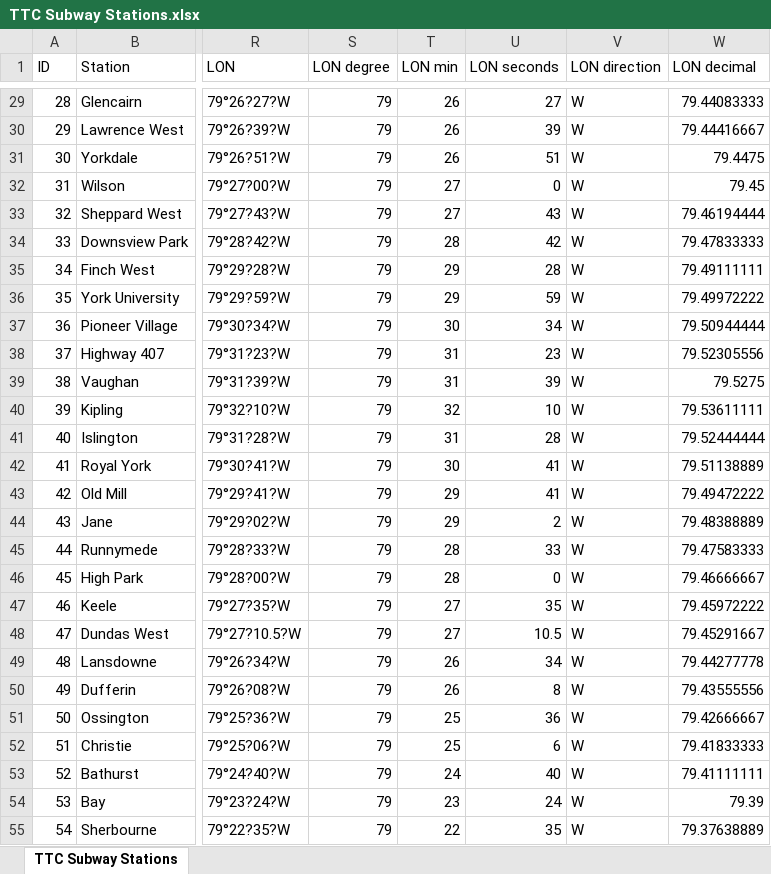
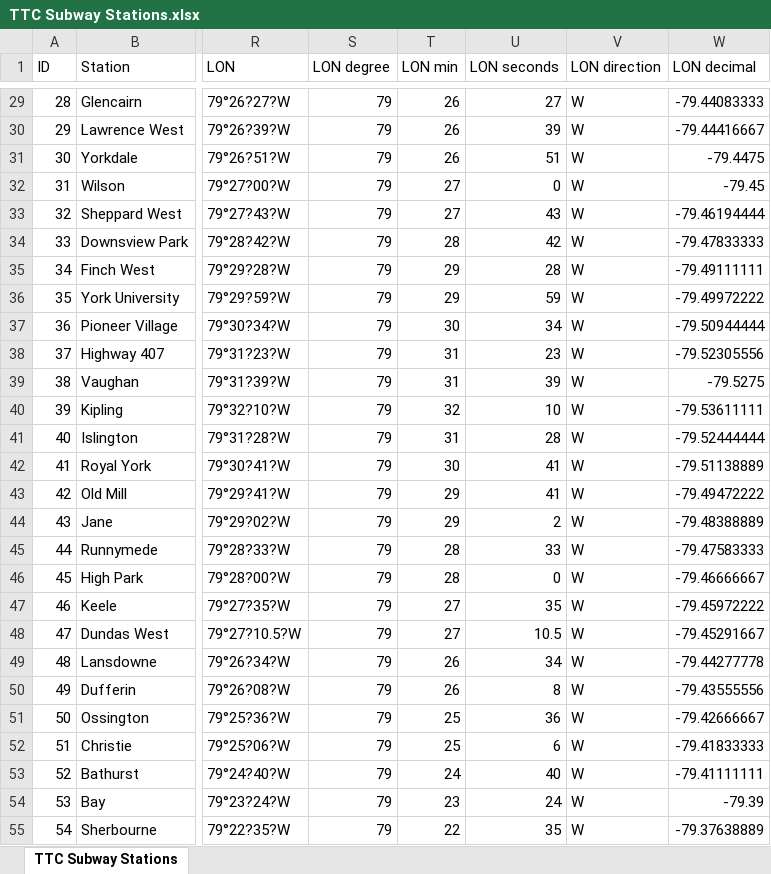
Before and after one commit to vivsarraf/Real-Estate-Dashboard, an Excel workbook: Cleaning and MongoDB Import/Resources/TTC Subway Stations.xlsx, sheet TTC Subway Stations, drawn as a sheet; only a part is shown, gaps mark what is left out; values as stored, in another font and other column widths than the file's, no borders; the diff covers the shown part only; the diff names each change by its address in the sheet, - before the commit and + after, or states it on an @@ line.

Commit message:
Updated subway_info_db export

```diff
--- a/Cleaning and MongoDB Import/Resources/TTC Subway Stations.xlsx (sheet TTC Subway Stations)
+++ b/Cleaning and MongoDB Import/Resources/TTC Subway Stations.xlsx (sheet TTC Subway Stations)
-W29 (LON decimal): 79.44083333
+W29 (LON decimal): -79.44083333
-W30 (LON decimal): 79.44416667
+W30 (LON decimal): -79.44416667
-W31 (LON decimal): 79.4475
+W31 (LON decimal): -79.4475
-W32 (LON decimal): 79.45
+W32 (LON decimal): -79.45
-W33 (LON decimal): 79.46194444
+W33 (LON decimal): -79.46194444
-W34 (LON decimal): 79.47833333
+W34 (LON decimal): -79.47833333
-W35 (LON decimal): 79.49111111
+W35 (LON decimal): -79.49111111
-W36 (LON decimal): 79.49972222
+W36 (LON decimal): -79.49972222
-W37 (LON decimal): 79.50944444
+W37 (LON decimal): -79.50944444
-W38 (LON decimal): 79.52305556
+W38 (LON decimal): -79.52305556
-W39 (LON decimal): 79.5275
+W39 (LON decimal): -79.5275
-W40 (LON decimal): 79.53611111
+W40 (LON decimal): -79.53611111
-W41 (LON decimal): 79.52444444
+W41 (LON decimal): -79.52444444
-W42 (LON decimal): 79.51138889
+W42 (LON decimal): -79.51138889
-W43 (LON decimal): 79.49472222
+W43 (LON decimal): -79.49472222
-W44 (LON decimal): 79.48388889
+W44 (LON decimal): -79.48388889
-W45 (LON decimal): 79.47583333
+W45 (LON decimal): -79.47583333
-W46 (LON decimal): 79.46666667
+W46 (LON decimal): -79.46666667
-W47 (LON decimal): 79.45972222
+W47 (LON decimal): -79.45972222
-W48 (LON decimal): 79.45291667
+W48 (LON decimal): -79.45291667
-W49 (LON decimal): 79.44277778
+W49 (LON decimal): -79.44277778
-W50 (LON decimal): 79.43555556
+W50 (LON decimal): -79.43555556
-W51 (LON decimal): 79.42666667
+W51 (LON decimal): -79.42666667
-W52 (LON decimal): 79.41833333
+W52 (LON decimal): -79.41833333
-W53 (LON decimal): 79.41111111
+W53 (LON decimal): -79.41111111
-W54 (LON decimal): 79.39
+W54 (LON decimal): -79.39
-W55 (LON decimal): 79.37638889
+W55 (LON decimal): -79.37638889
```
Also changed, not shown: 43 edited cells elsewhere in this sheet, 1 other file.
